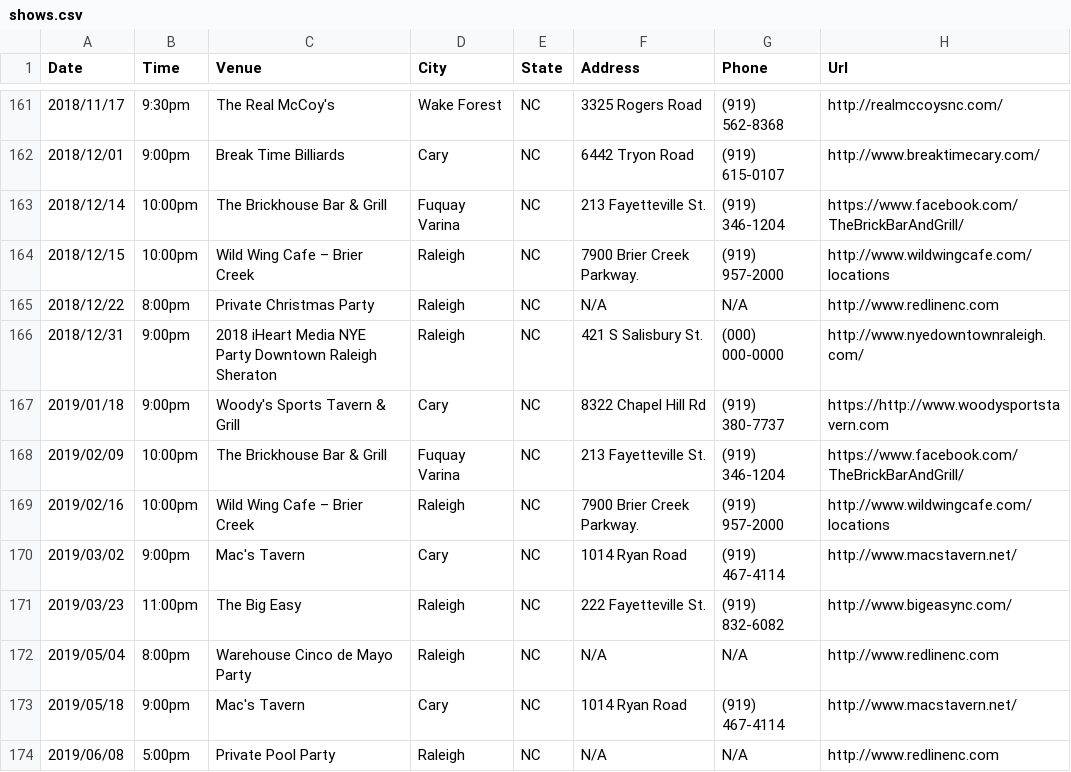
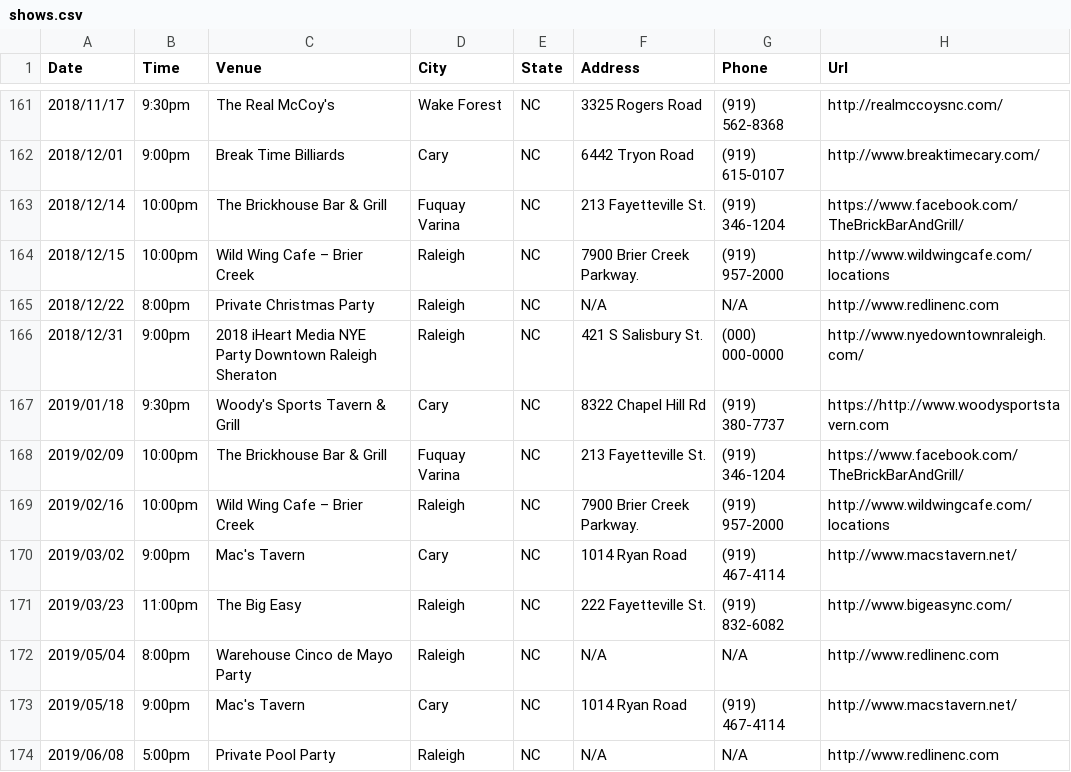
Before and after one commit to redlinenc/redlinenc, a CSV file: _data/shows.csv, drawn as a sheet; only a part is shown, gaps mark what is left out.

Commit message:
Update shows.csv

```diff
--- a/_data/shows.csv
+++ b/_data/shows.csv
@@ -166,3 +166,3 @@ Date,Time,Venue,City,State,Address,Phone,Url
 2018/12/31,9:00pm,2018 iHeart Media NYE Party Downtown Raleigh Sheraton,Raleigh, NC,421 S Salisbury St.,(000) 000-0000,http://www.nyedowntownraleigh.com/
-2019/01/18,9:00pm,Woody's Sports Tavern & Grill,Cary,NC,8322 Chapel Hill Rd,(919) 380-7737,https://http://www.woodysportstavern.com
+2019/01/18,9:30pm,Woody's Sports Tavern & Grill,Cary,NC,8322 Chapel Hill Rd,(919) 380-7737,https://http://www.woodysportstavern.com
 2019/02/09,10:00pm,The Brickhouse Bar & Grill,Fuquay Varina, NC,213 Fayetteville St.,(919) 346-1204,https://www.facebook.com/TheBrickBarAndGrill/
```
